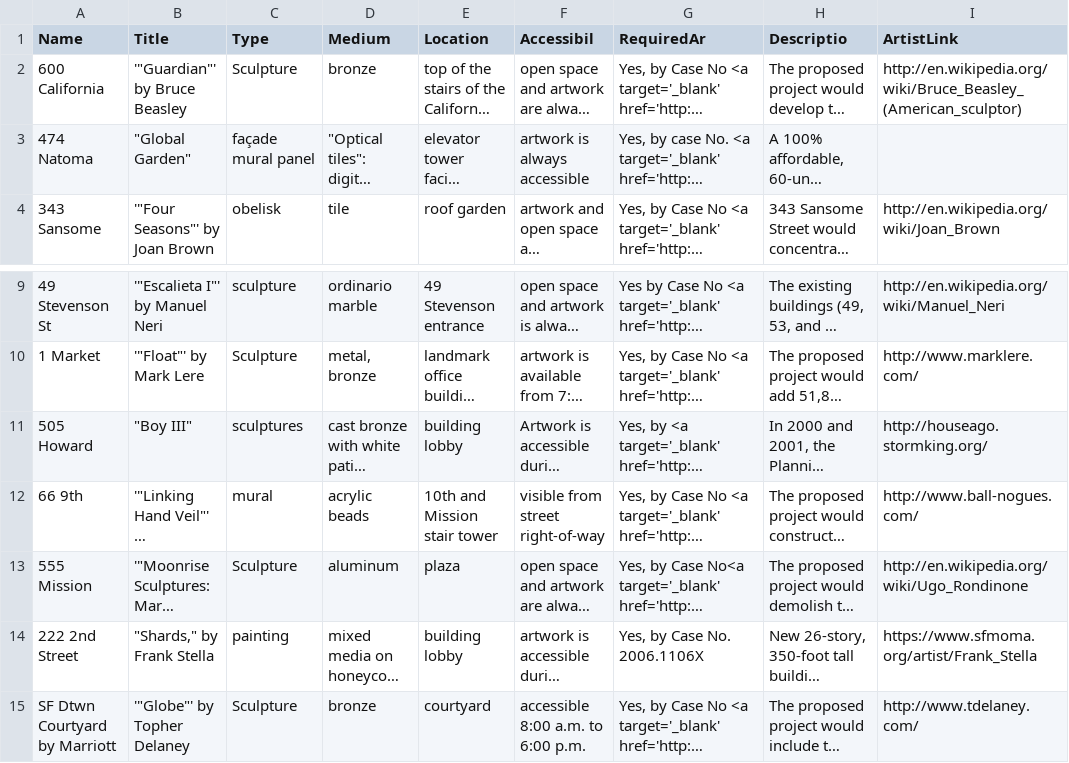
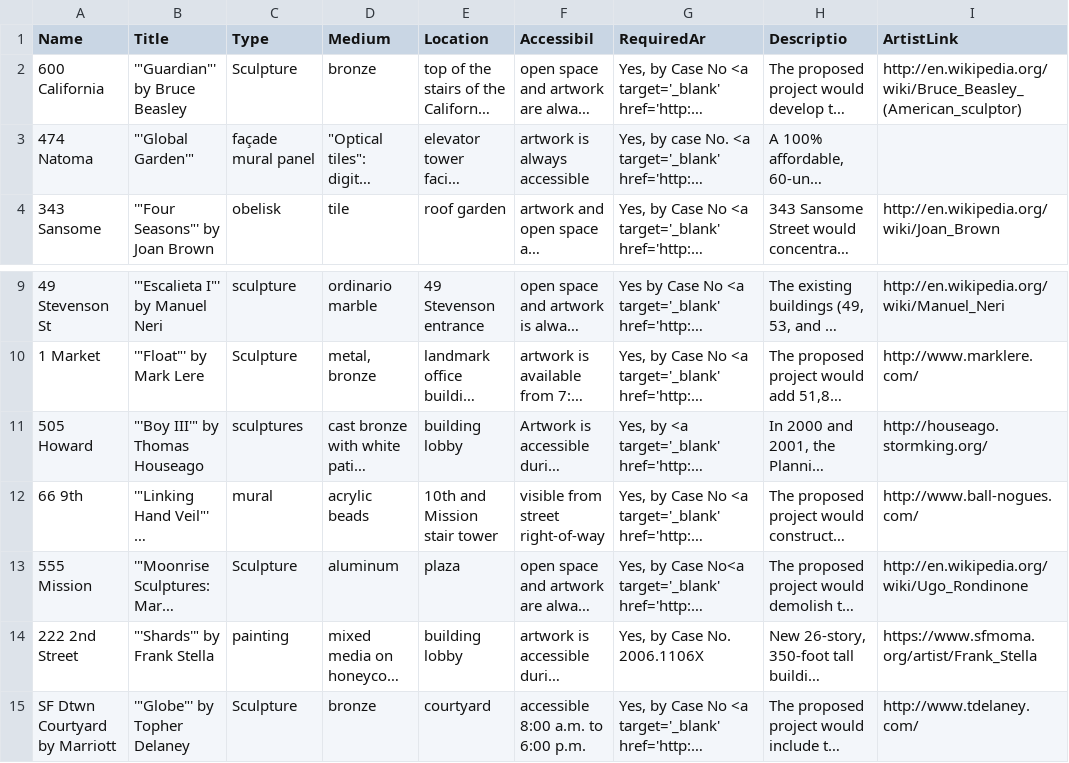
Before and after one commit to j-tomasik/JS_art_map, a CSV file: src/data/Map_of_Public_Art__from_1__Art_Program_.csv, drawn as a sheet; only a part is shown, gaps mark what is left out; long unchanged cells end in …; the diff names each change by its address in the sheet, - before the commit and + after, or states it on an @@ line.

```diff
--- a/src/data/Map_of_Public_Art__from_1__Art_Program_.csv
+++ b/src/data/Map_of_Public_Art__from_1__Art_Program_.csv
-B3 (Title): "Global Garden"
+B3 (Title): "'Global Garden'"
-B11 (Title): "Boy III"
+B11 (Title): "'Boy III'" by Thomas Houseago
-B14 (Title): "Shards," by Frank Stella
+B14 (Title): "'Shards'" by Frank Stella
```
Also changed, not shown: 8 other files.
